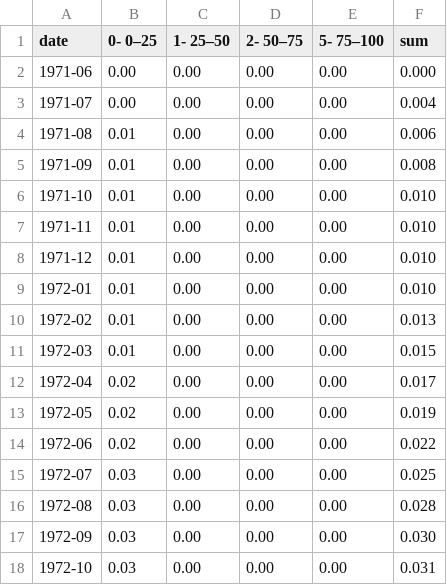
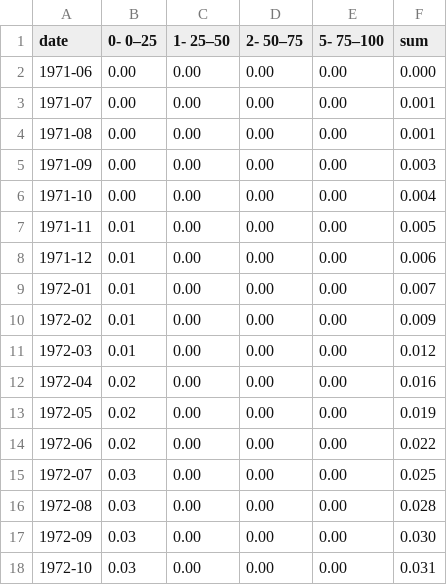
Before and after one commit to ivarref/clj-simple-chart, a CSV file: data/ncs/liquids-production-pp-bucket-stacked-monthly.csv, drawn as a sheet; only a part is shown.

Commit message:
Add first cut liquids diagram

```diff
--- a/data/ncs/liquids-production-pp-bucket-stacked-monthly.csv
+++ b/data/ncs/liquids-production-pp-bucket-stacked-monthly.csv
@@ -2,12 +2,12 @@ date,0- 0–25,1- 25–50,2- 50–75,5- 75–100,sum
 1971-06,0.00,0.00,0.00,0.00,0.000
-1971-07,0.00,0.00,0.00,0.00,0.004
-1971-08,0.01,0.00,0.00,0.00,0.006
-1971-09,0.01,0.00,0.00,0.00,0.008
-1971-10,0.01,0.00,0.00,0.00,0.010
-1971-11,0.01,0.00,0.00,0.00,0.010
-1971-12,0.01,0.00,0.00,0.00,0.010
-1972-01,0.01,0.00,0.00,0.00,0.010
-1972-02,0.01,0.00,0.00,0.00,0.013
-1972-03,0.01,0.00,0.00,0.00,0.015
-1972-04,0.02,0.00,0.00,0.00,0.017
+1971-07,0.00,0.00,0.00,0.00,0.001
+1971-08,0.00,0.00,0.00,0.00,0.001
+1971-09,0.00,0.00,0.00,0.00,0.003
+1971-10,0.00,0.00,0.00,0.00,0.004
+1971-11,0.01,0.00,0.00,0.00,0.005
+1971-12,0.01,0.00,0.00,0.00,0.006
+1972-01,0.01,0.00,0.00,0.00,0.007
+1972-02,0.01,0.00,0.00,0.00,0.009
+1972-03,0.01,0.00,0.00,0.00,0.012
+1972-04,0.02,0.00,0.00,0.00,0.016
 1972-05,0.02,0.00,0.00,0.00,0.019
```
Also changed, not shown: 3 other files.
